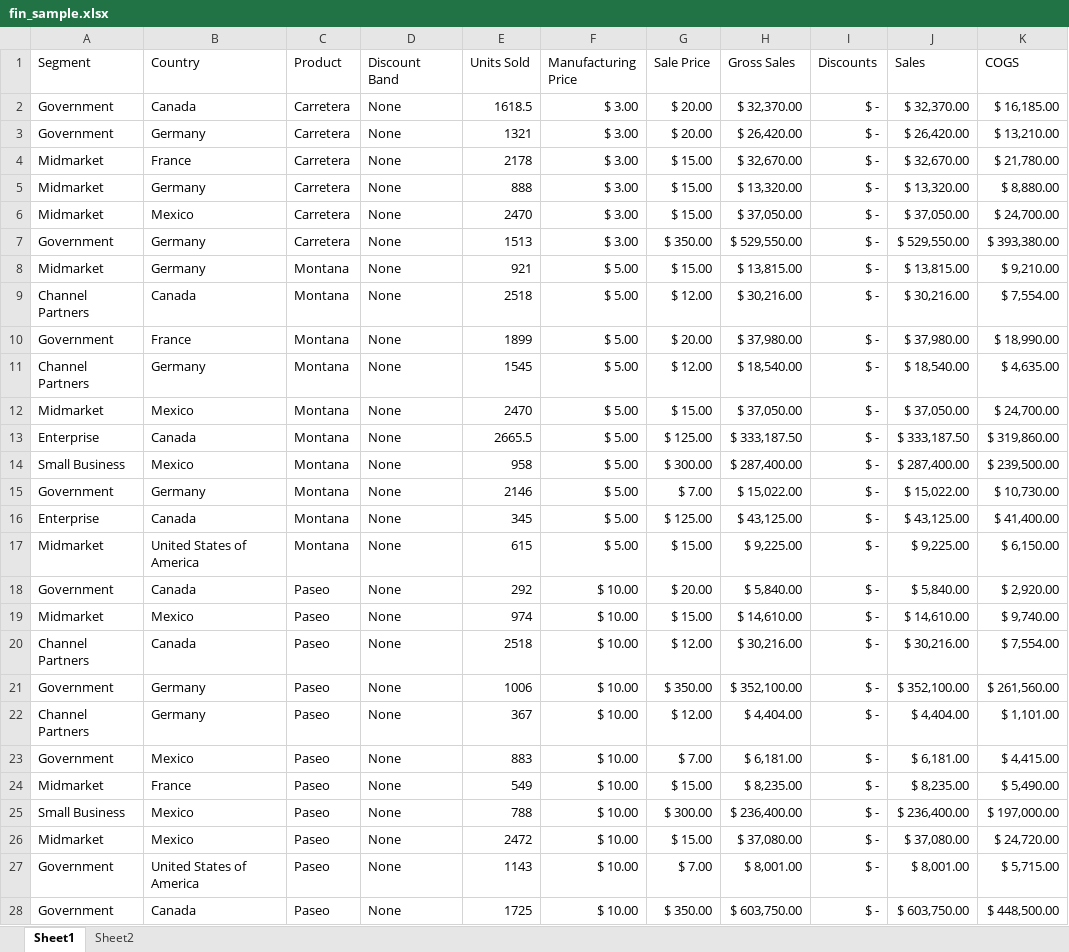
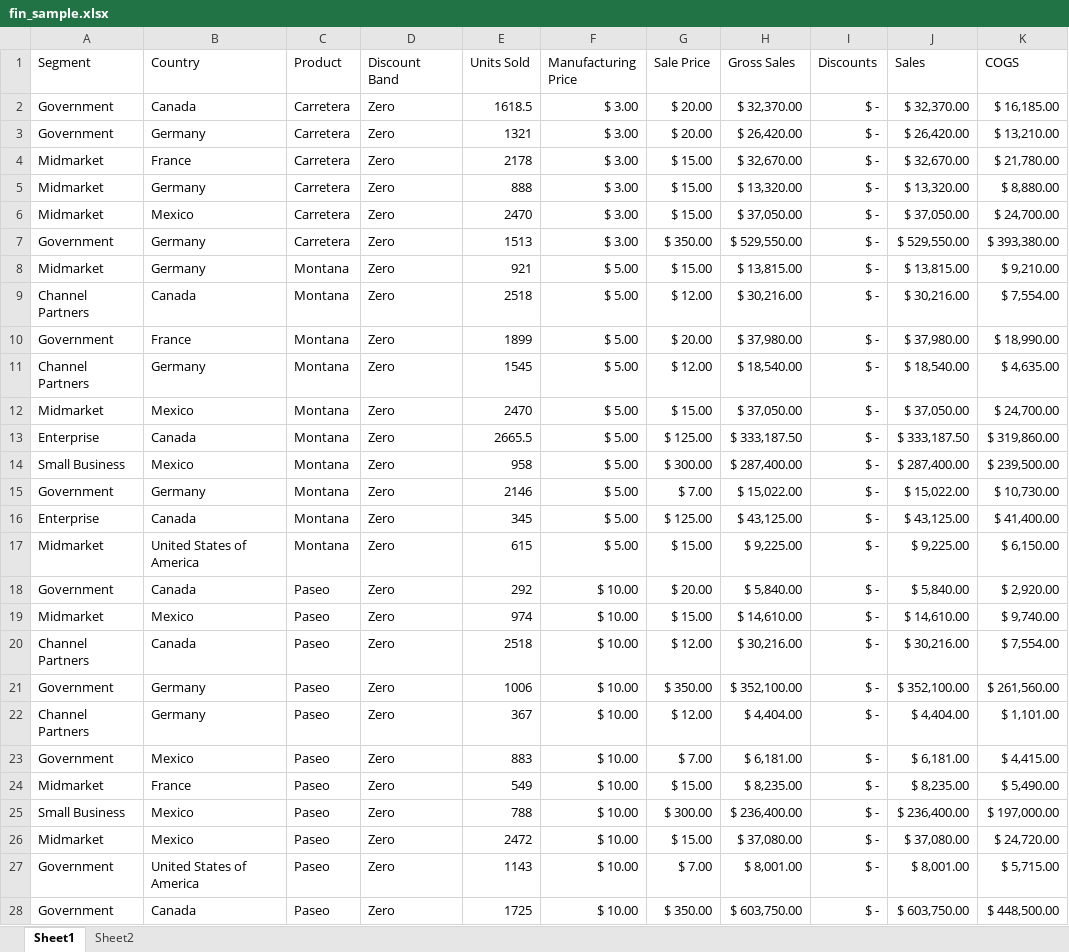
Before and after one commit to afifhusman/powerbi_prubsn, an Excel workbook: fin_sample.xlsx, sheet Sheet1, drawn as a sheet; only a part is shown; values as stored, in another font and other column widths than the file's, no borders; table styles not drawn; the diff covers the shown part only; the diff names each change by its address in the sheet, - before the commit and + after, or states it on an @@ line.

Commit message:
update fin sample

```diff
--- a/fin_sample.xlsx (sheet Sheet1)
+++ b/fin_sample.xlsx (sheet Sheet1)
-D2:D28 (Discount Band): None
+D2:D28 (Discount Band): Zero
```
Also changed, not shown: 26 edited cells elsewhere in this sheet, 1 other file.
